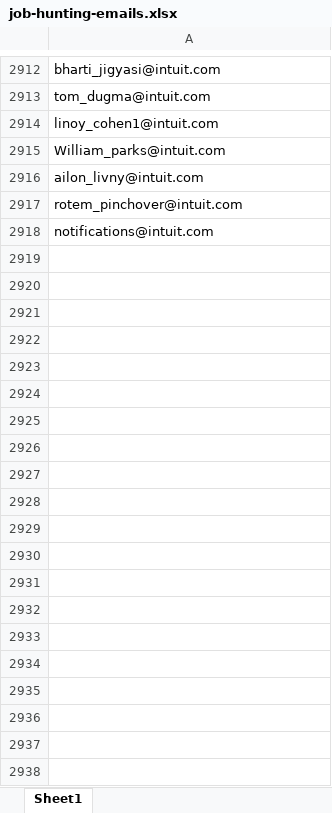
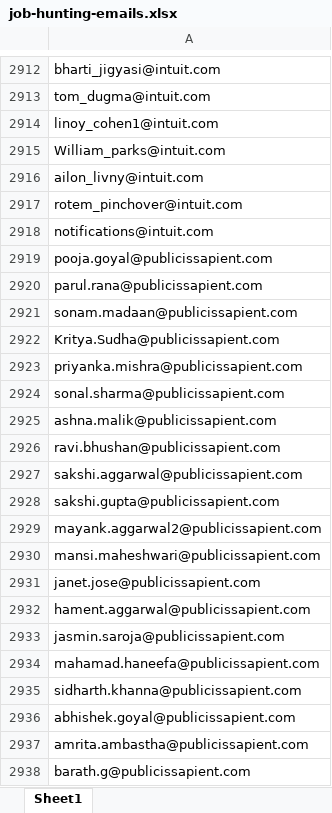
Before and after one commit to Sanketarali/Demo-Repo, an Excel workbook: job-hunting-emails.xlsx, sheet Sheet1, drawn as a sheet; only a part is shown, gaps mark what is left out; values as stored, in another font and other column widths than the file's, no borders; conditional formats not drawn; the diff covers the shown part only; the diff names each change by its address in the sheet, - before the commit and + after, or states it on an @@ line.

Commit message:
Add files via upload

```diff
--- a/job-hunting-emails.xlsx (sheet Sheet1)
+++ b/job-hunting-emails.xlsx (sheet Sheet1)
+row 2919: pooja.goyal@publicissapient.com
+row 2920: parul.rana@publicissapient.com
+row 2921: sonam.madaan@publicissapient.com
+row 2922: Kritya.Sudha@publicissapient.com
+row 2923: priyanka.mishra@publicissapient.com
+row 2924: sonal.sharma@publicissapient.com
+row 2925: ashna.malik@publicissapient.com
+row 2926: ravi.bhushan@publicissapient.com
+row 2927: sakshi.aggarwal@publicissapient.com
+row 2928: sakshi.gupta@publicissapient.com
+row 2929: mayank.aggarwal2@publicissapient.com
+row 2930: mansi.maheshwari@publicissapient.com
+row 2931: janet.jose@publicissapient.com
+row 2932: hament.aggarwal@publicissapient.com
+row 2933: jasmin.saroja@publicissapient.com
+row 2934: mahamad.haneefa@publicissapient.com
+row 2935: sidharth.khanna@publicissapient.com
+row 2936: abhishek.goyal@publicissapient.com
+row 2937: amrita.ambastha@publicissapient.com
+row 2938: barath.g@publicissapient.com
```
Also changed, not shown: 458 added rows and cell formats elsewhere in this sheet.
